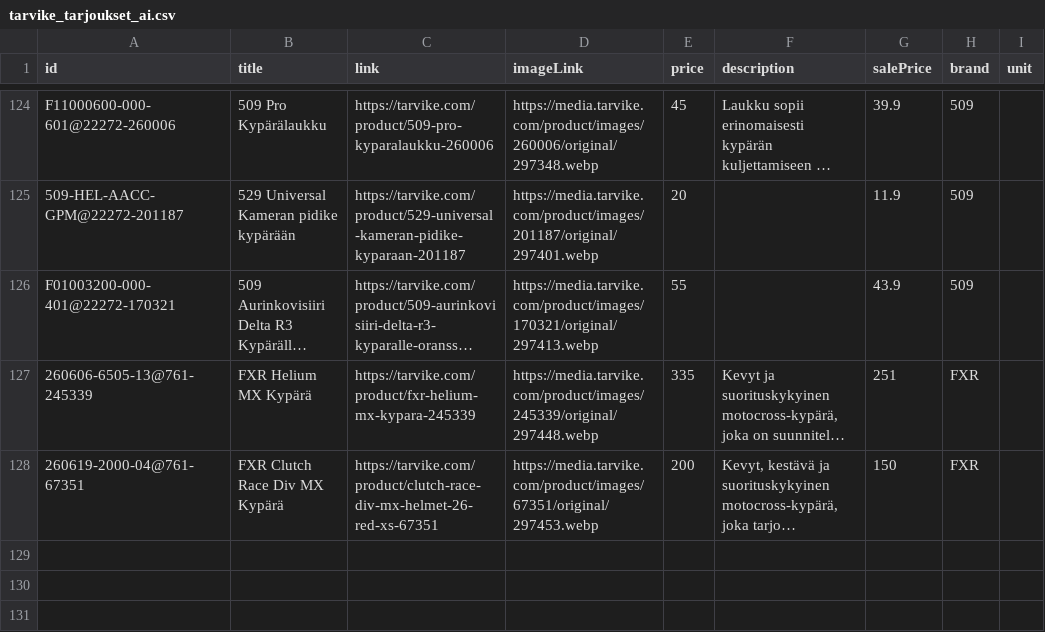
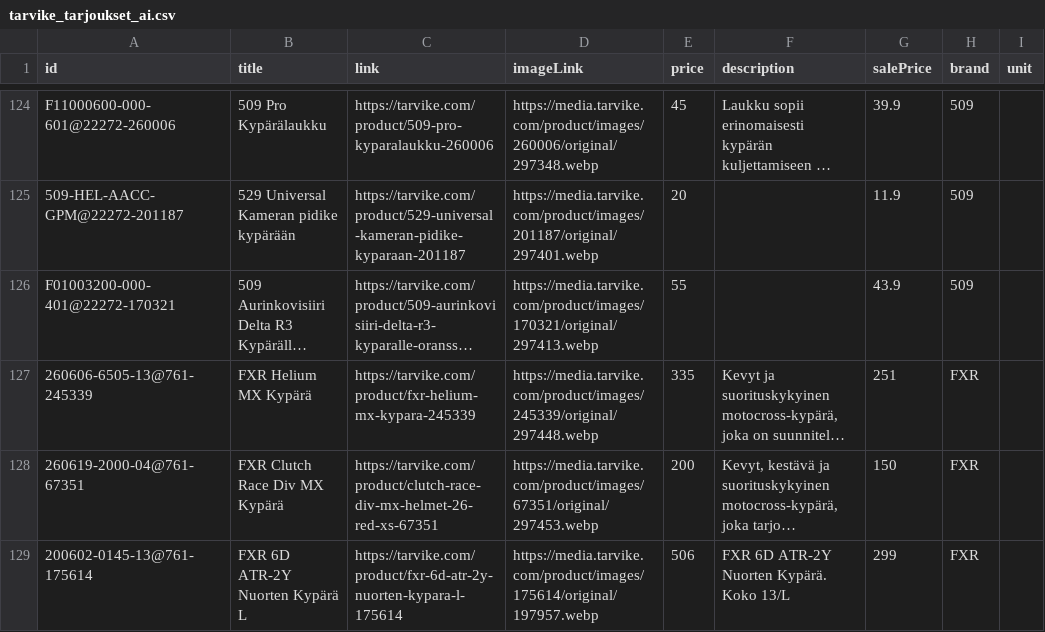
Before and after one commit to TarvikeTT/almadynamo, a CSV file: tarvike_tarjoukset_ai.csv, drawn as a sheet; only a part is shown, gaps mark what is left out; long unchanged cells end in …; the diff names each change by its address in the sheet, - before the commit and + after, or states it on an @@ line.

```diff
--- a/tarvike_tarjoukset_ai.csv
+++ b/tarvike_tarjoukset_ai.csv
+row 129: 200602-0145-13@761-175614 | FXR 6D ATR-2Y Nuorten Kypärä L | https://tarvike.com/product/fxr-6d-atr-2y-nuorten-kypara-l-175614 | https://media.tarvike.com/product/images/175614/original/197957.webp | 506 | FXR 6D ATR-2Y Nuorten Kypärä. Koko 13/L | 299 | FXR
```
Also changed, not shown: tarvike_kelkat_ja_lumilingot_feed.csv, tarvike_metsa_piha_ja_puutarha_feed.csv.
